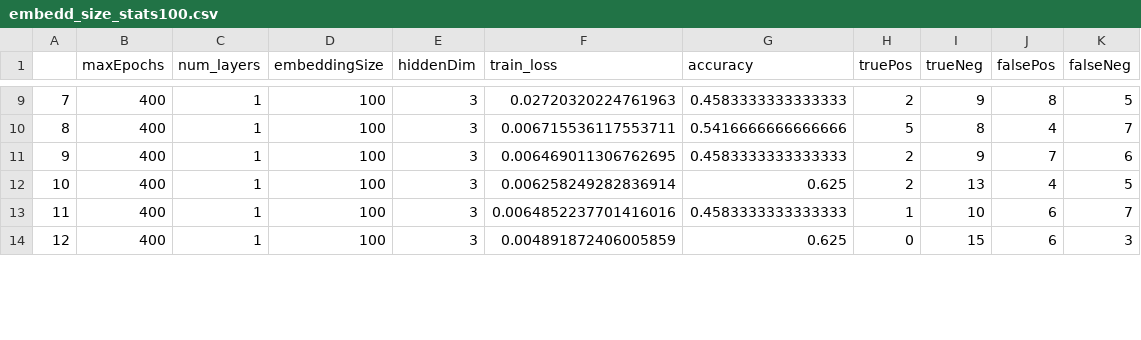
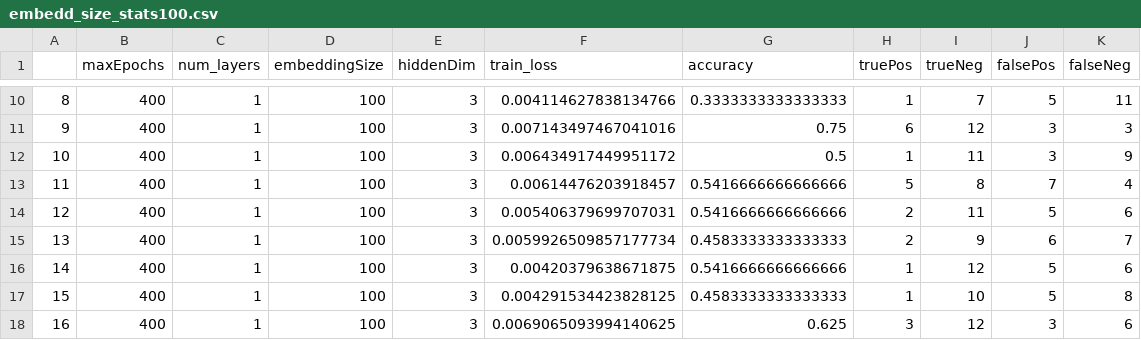
Before and after one commit to ac4649/datalogue_challenge, a CSV file: Results/RNN/embedding_dimm/embedd_size_stats100.csv, drawn as a sheet; only a part is shown, gaps mark what is left out; addresses are those after the commit; the diff covers the shown part only; the diff names each change by its address in the sheet, - before the commit and + after, or states it on an @@ line.

```diff
--- a/Results/RNN/embedding_dimm/embedd_size_stats100.csv
+++ b/Results/RNN/embedding_dimm/embedd_size_stats100.csv
@@ column A renumbered between rows 6 and 20 @@
-F10 (train_loss): 0.02720320224761963
+F10 (train_loss): 0.004114627838134766
-G10 (accuracy): 0.4583333333333333
+G10 (accuracy): 0.3333333333333333
-H10 (truePos): 2
+H10 (truePos): 1
-I10 (trueNeg): 9
+I10 (trueNeg): 7
-J10 (falsePos): 8
+J10 (falsePos): 5
-K10 (falseNeg): 5
+K10 (falseNeg): 11
+row 11: 9 | 400 | 1 | 100 | 3 | 0.007143497467041016 | 0.75 | 6 | 12 | 3 | 3
+row 12: 10 | 400 | 1 | 100 | 3 | 0.006434917449951172 | 0.5 | 1 | 11 | 3 | 9
-F13 (train_loss): 0.006715536117553711
+F13 (train_loss): 0.00614476203918457
-J13 (falsePos): 4
+J13 (falsePos): 7
-K13 (falseNeg): 7
+K13 (falseNeg): 4
-F14 (train_loss): 0.006469011306762695
+F14 (train_loss): 0.005406379699707031
-G14 (accuracy): 0.4583333333333333
+G14 (accuracy): 0.5416666666666666
-I14 (trueNeg): 9
+I14 (trueNeg): 11
-J14 (falsePos): 7
+J14 (falsePos): 5
-F15 (train_loss): 0.006258249282836914
+F15 (train_loss): 0.0059926509857177734
-G15 (accuracy): 0.625
+G15 (accuracy): 0.4583333333333333
-I15 (trueNeg): 13
+I15 (trueNeg): 9
-J15 (falsePos): 4
+J15 (falsePos): 6
-K15 (falseNeg): 5
+K15 (falseNeg): 7
+row 16: 14 | 400 | 1 | 100 | 3 | 0.00420379638671875 | 0.5416666666666666 | 1 | 12 | 5 | 6
-F17 (train_loss): 0.0064852237701416016
+F17 (train_loss): 0.004291534423828125
-J17 (falsePos): 6
+J17 (falsePos): 5
-K17 (falseNeg): 7
+K17 (falseNeg): 8
-F18 (train_loss): 0.004891872406005859
+F18 (train_loss): 0.0069065093994140625
-H18 (truePos): 0
+H18 (truePos): 3
-I18 (trueNeg): 15
+I18 (trueNeg): 12
-J18 (falsePos): 6
+J18 (falsePos): 3
-K18 (falseNeg): 3
+K18 (falseNeg): 6
```
Also changed, not shown: 3 added rows, 1 removed row and 35 edited cells elsewhere in this file, Results/RNN/embedding_dimm/embedd_size_stats50.csv, lossesEpoch.csv, 17 other files.
